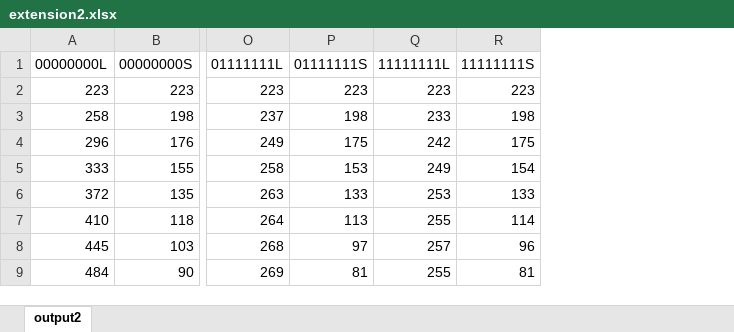
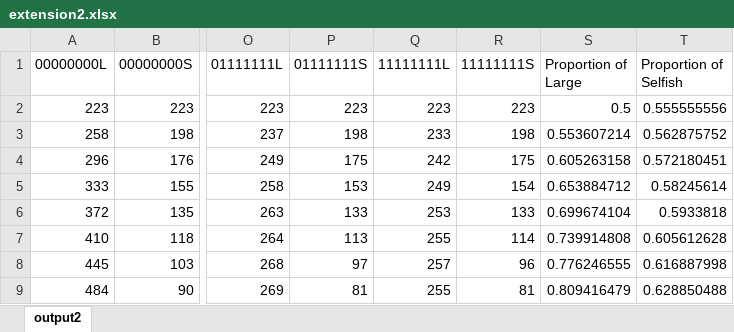
Before and after one commit to ShantnuS/COMP6202, an Excel workbook: extension2.xlsx, sheet output2, drawn as a sheet; only a part is shown, gaps mark what is left out; values as stored, in another font and other column widths than the file's, no borders; charts and pictures not drawn; the diff names each change by its address in the sheet, - before the commit and + after, or states it on an @@ line.

```diff
--- a/extension2.xlsx (sheet output2)
+++ b/extension2.xlsx (sheet output2)
+column S (Proportion of Large), rows 2-9: 0.5 | 0.553607214 | 0.605263158 | 0.653884712 | 0.699674104 | 0.739914808 | 0.776246555 | 0.809416479
+column T (Proportion of Selfish), rows 2-9: 0.555555556 | 0.562875752 | 0.572180451 | 0.58245614 | 0.5933818 | 0.605612628 | 0.616887998 | 0.628850488
```
Also changed, not shown: charts or pictures, 2 other files.
